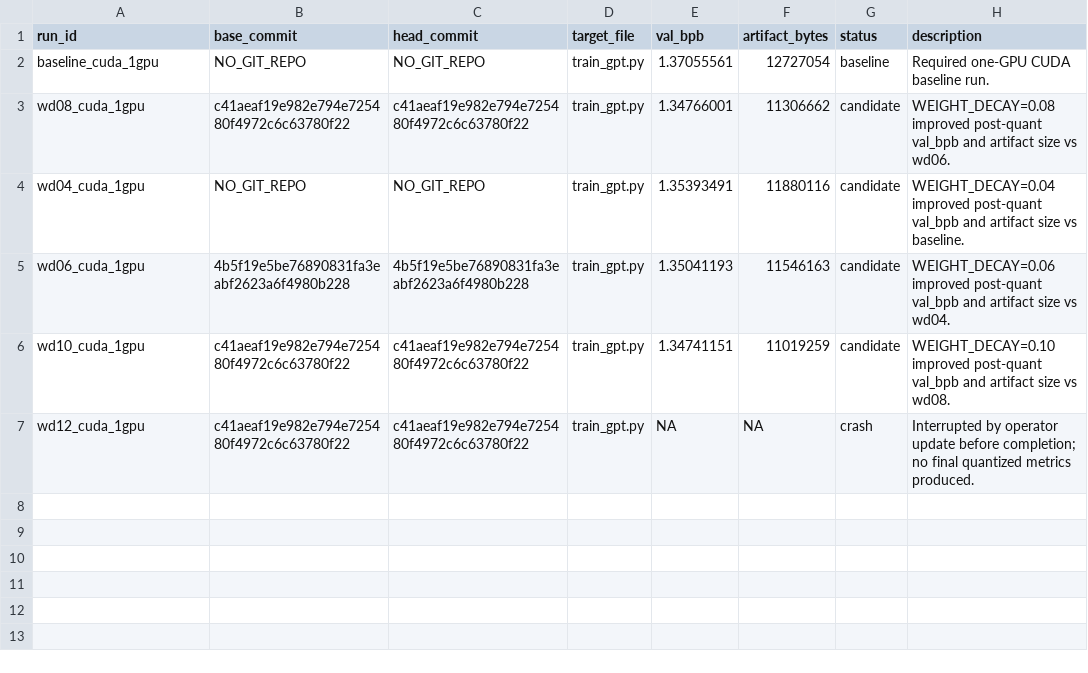
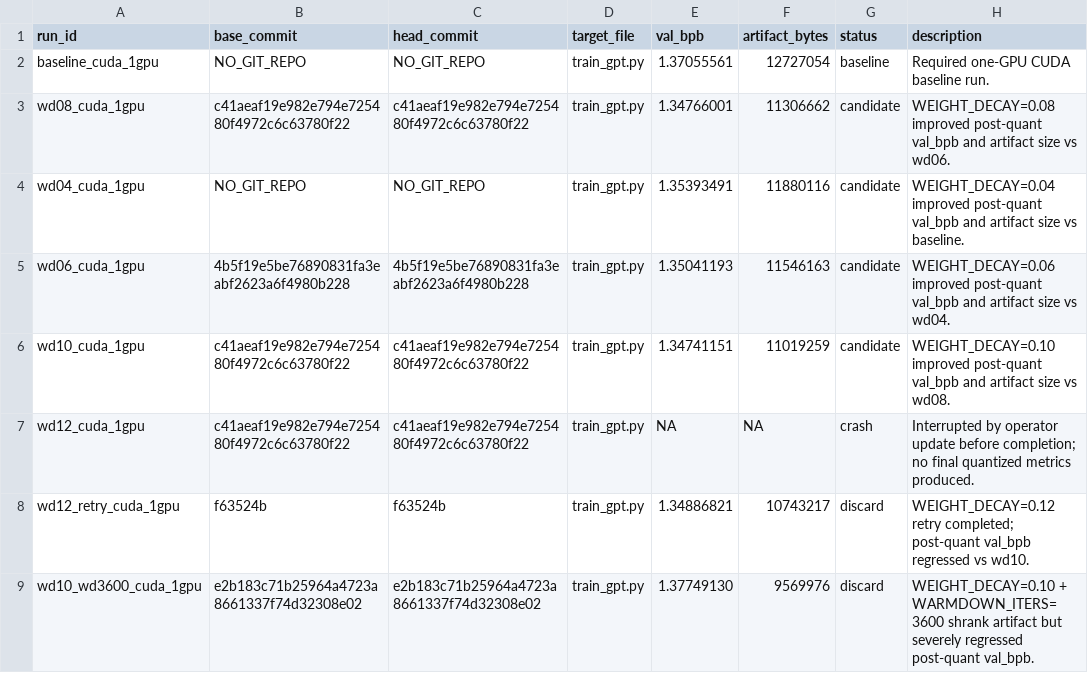
Before and after one commit to hhlearntocode/parameter-golf, a TSV file: autoresearch-1gpu/results.tsv, drawn as a sheet; the diff names each change by its address in the sheet, - before the commit and + after, or states it on an @@ line.

```diff
--- a/autoresearch-1gpu/results.tsv
+++ b/autoresearch-1gpu/results.tsv
+row 8: wd12_retry_cuda_1gpu | f63524b | f63524b | train_gpt.py | 1.34886821 | 10743217 | discard | WEIGHT_DECAY=0.12 retry completed; post-quant val_bpb regressed vs wd10.
+row 9: wd10_wd3600_cuda_1gpu | e2b183c71b25964a4723a8661337f74d32308e02 | e2b183c71b25964a4723a8661337f74d32308e02 | train_gpt.py | 1.37749130 | 9569976 | discard | WEIGHT_DECAY=0.10 + WARMDOWN_ITERS=3600 shrank artifact but severely regressed post-quant val_bpb.
```
Also changed, not shown: 11 other files.
